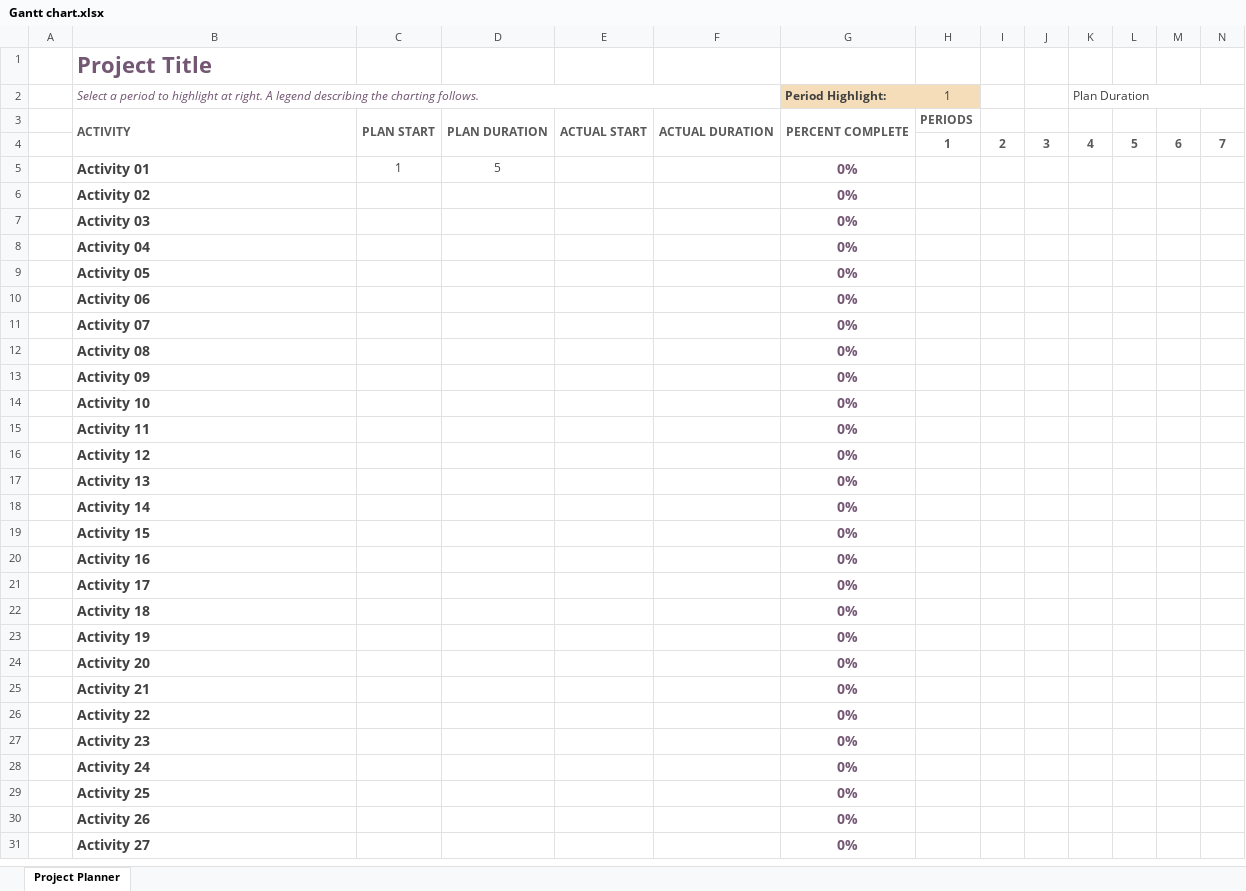
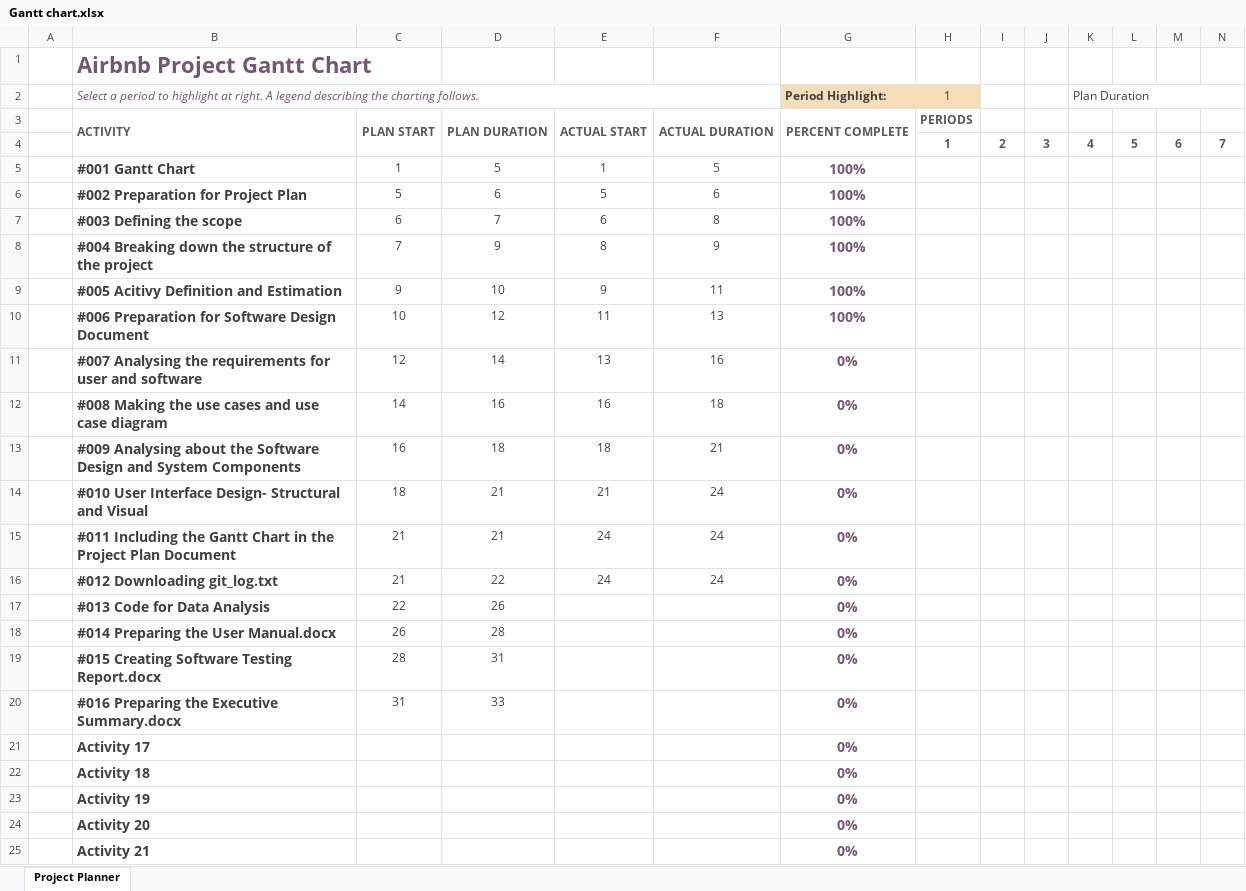
Before and after one commit to melvin232323/2810ICT-7810ICT-Assignment, an Excel workbook: Gantt chart.xlsx, sheet Project Planner, drawn as a sheet; only a part is shown; the shorter side is filled out with more unchanged rows; values as stored, in another font and other column widths than the file's, no borders; conditional formats not drawn; removed rows and columns are numbered as before the commit, all else as after; rows hold the shown columns only; the diff names each change by its address in the sheet, - before the commit and + after, or states it on an @@ line.

Commit message:
Update Gantt chart.xlsx

```diff
--- a/Gantt chart.xlsx (sheet Project Planner)
+++ b/Gantt chart.xlsx (sheet Project Planner)
-B1: Project Title
+B1: Airbnb Project Gantt Chart
-row 5:  | Activity 01 | 1 | 5 |  |  | 0%
-row 6:  | Activity 02 |  |  |  |  | 0%
-row 7:  | Activity 03 |  |  |  |  | 0%
-row 8:  | Activity 04 |  |  |  |  | 0%
-row 9:  | Activity 05 |  |  |  |  | 0%
-row 10:  | Activity 06 |  |  |  |  | 0%
-row 11:  | Activity 07 |  |  |  |  | 0%
-row 12:  | Activity 08 |  |  |  |  | 0%
-row 13:  | Activity 09 |  |  |  |  | 0%
-row 14:  | Activity 10 |  |  |  |  | 0%
-row 15:  | Activity 11 |  |  |  |  | 0%
-row 16:  | Activity 12 |  |  |  |  | 0%
-row 17:  | Activity 13 |  |  |  |  | 0%
-row 18:  | Activity 14 |  |  |  |  | 0%
-row 19:  | Activity 15 |  |  |  |  | 0%
-row 20:  | Activity 16 |  |  |  |  | 0%
+row 5:  | #001 Gantt Chart | 1 | 5 | 1 | 5 | 100%
+row 6:  | #002 Preparation for Project Plan | 5 | 6 | 5 | 6 | 100%
+row 7:  | #003 Defining the scope | 6 | 7 | 6 | 8 | 100%
+row 8:  | #004 Breaking down the structure of the project | 7 | 9 | 8 | 9 | 100%
+row 9:  | #005 Acitivy Definition and Estimation | 9 | 10 | 9 | 11 | 100%
+row 10:  | #006 Preparation for Software Design Document | 10 | 12 | 11 | 13 | 100%
+row 11:  | #007 Analysing the requirements for user and software | 12 | 14 | 13 | 16 | 0%
+row 12:  | #008 Making the use cases and use case diagram | 14 | 16 | 16 | 18 | 0%
+row 13:  | #009 Analysing about the Software Design and System Components | 16 | 18 | 18 | 21 | 0%
+row 14:  | #010 User Interface Design- Structural and Visual | 18 | 21 | 21 | 24 | 0%
+row 15:  | #011 Including the Gantt Chart in the Project Plan Document | 21 | 21 | 24 | 24 | 0%
+row 16:  | #012 Downloading git_log.txt | 21 | 22 | 24 | 24 | 0%
+row 17:  | #013 Code for Data Analysis | 22 | 26 |  |  | 0%
+row 18:  | #014 Preparing the User Manual.docx | 26 | 28 |  |  | 0%
+row 19:  | #015 Creating Software Testing Report.docx | 28 | 31 |  |  | 0%
+row 20:  | #016 Preparing the Executive Summary.docx | 31 | 33 |  |  | 0%
```
